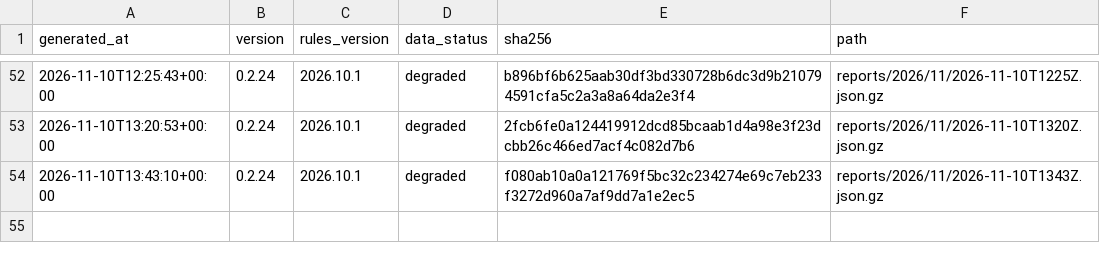
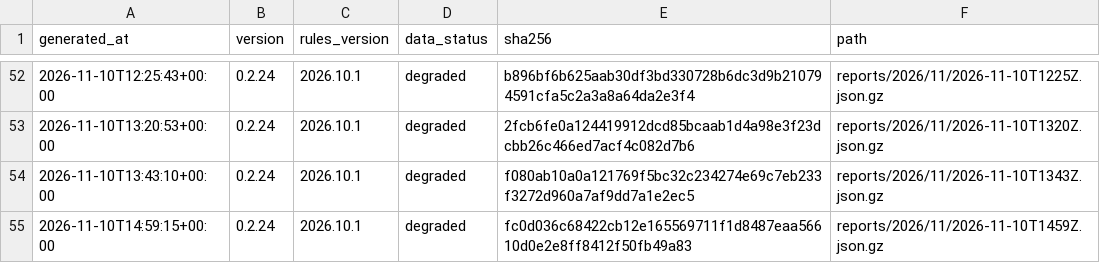
Before and after one commit to cssaritama/tsip-core, a CSV file: index.csv, drawn as a sheet; only a part is shown, gaps mark what is left out.

```diff
--- a/index.csv
+++ b/index.csv
@@ -54 +54,2 @@ generated_at,version,rules_version,data_status,sha256,path
 2026-11-10T13:43:10+00:00,0.2.24,2026.10.1,degraded,f080ab10a0a121769f5bc32c234274e69c7eb233f3272d960a7af9dd7a1e2ec5,reports/2026/11/2026-11-10T1343Z.json.gz
+2026-11-10T14:59:15+00:00,0.2.24,2026.10.1,degraded,fc0d036c68422cb12e165569711f1d8487eaa56610d0e2e8ff8412f50fb49a83,reports/2026/11/2026-11-10T1459Z.json.gz
```
Also changed, not shown: 1 other file.
